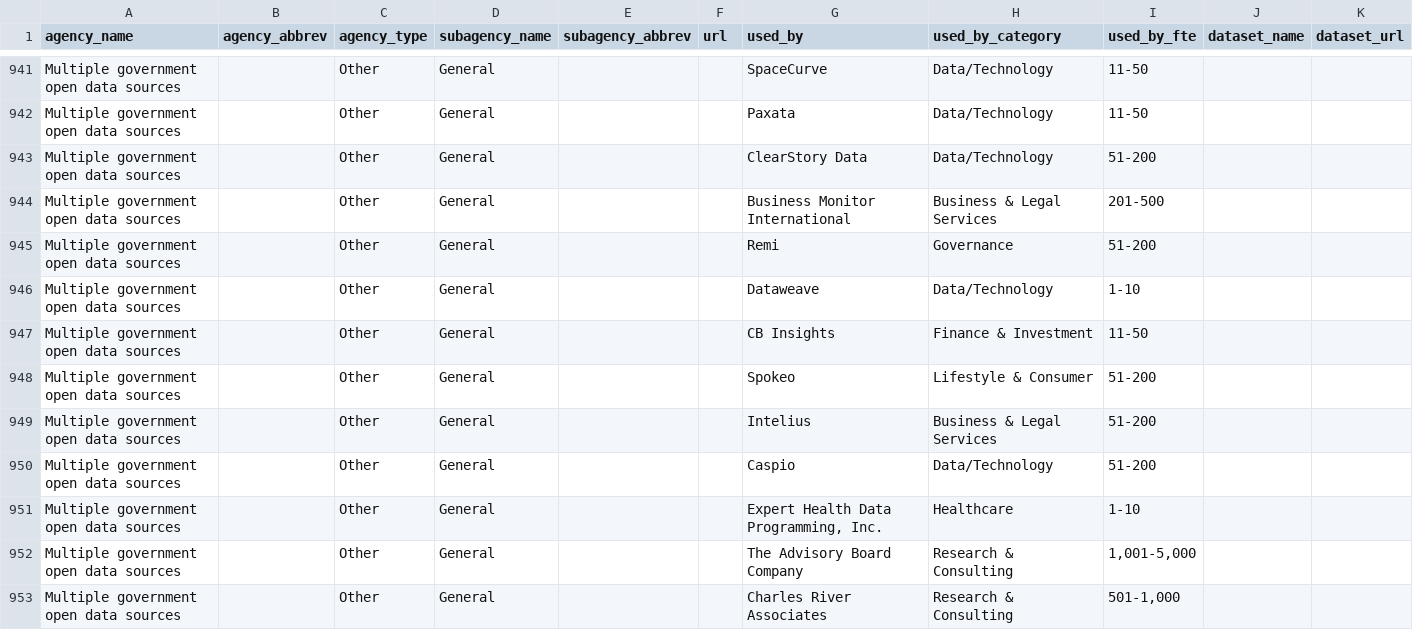
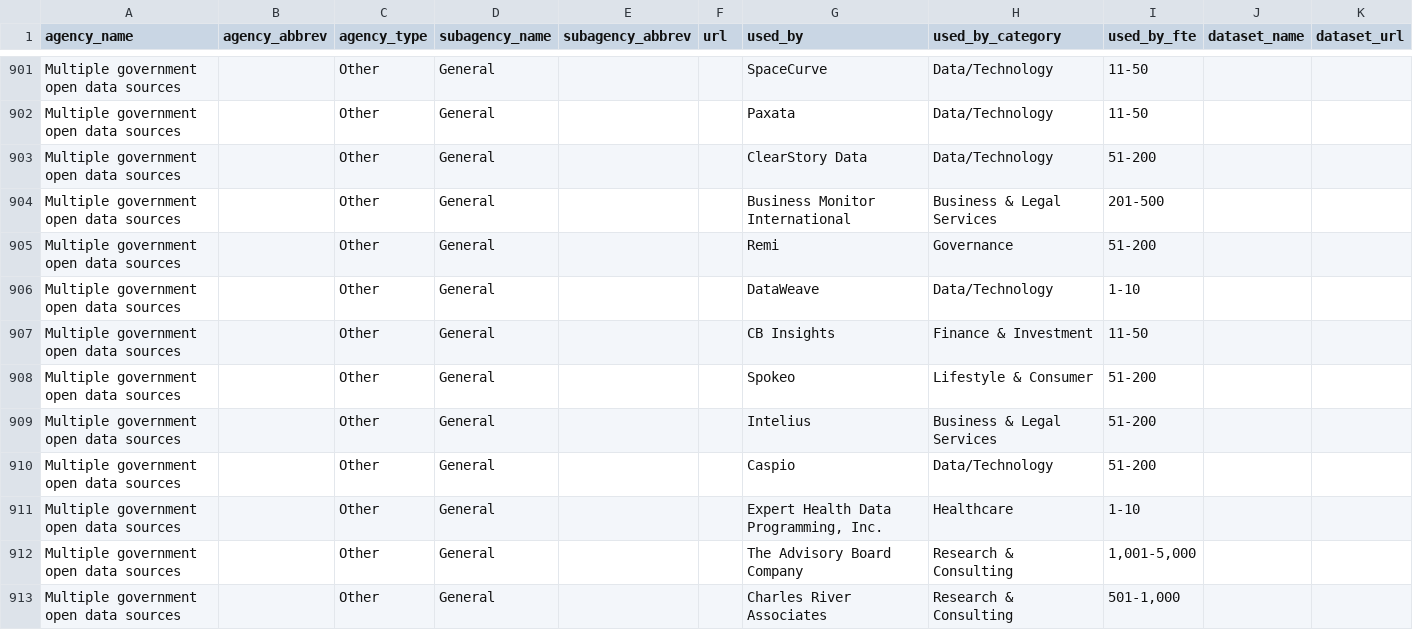
Before and after one commit to GovLab/OpenData500, a CSV file: static/files/us/us_agencies.csv, drawn as a sheet; only a part is shown, gaps mark what is left out; the diff covers the shown part only.

```diff
--- a/static/files/us/us_agencies.csv
+++ b/static/files/us/us_agencies.csv
@@ -945,3 +905,3 @@ Multiple government open data sources,,Other,General,,,Business Monitor Internat
 Multiple government open data sources,,Other,General,,,Remi,Governance,51-200,,
-Multiple government open data sources,,Other,General,,,Dataweave,Data/Technology,1-10,,
+Multiple government open data sources,,Other,General,,,DataWeave,Data/Technology,1-10,,
 Multiple government open data sources,,Other,General,,,CB Insights,Finance & Investment,11-50,,
```
Also changed, not shown: 3 added rows, 42 moved rows and 8 edited cells elsewhere in this file.
